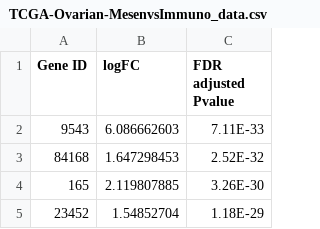
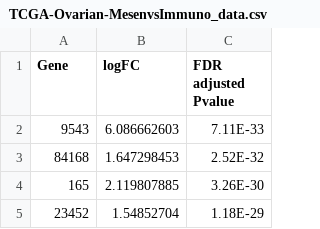
Before and after one commit to cytoscape/cytoscape-tutorials, a CSV file: protocols/data/TCGA-Ovarian-MesenvsImmuno_data.csv, drawn as a sheet; only a part is shown.

Commit message:
simplified column name

```diff
--- a/protocols/data/TCGA-Ovarian-MesenvsImmuno_data.csv
+++ b/protocols/data/TCGA-Ovarian-MesenvsImmuno_data.csv
@@ -1,2 +1,2 @@
-Gene ID,logFC,FDR adjusted Pvalue
+Gene,logFC,FDR adjusted Pvalue
 9543,6.086662603,7.11E-33
```
